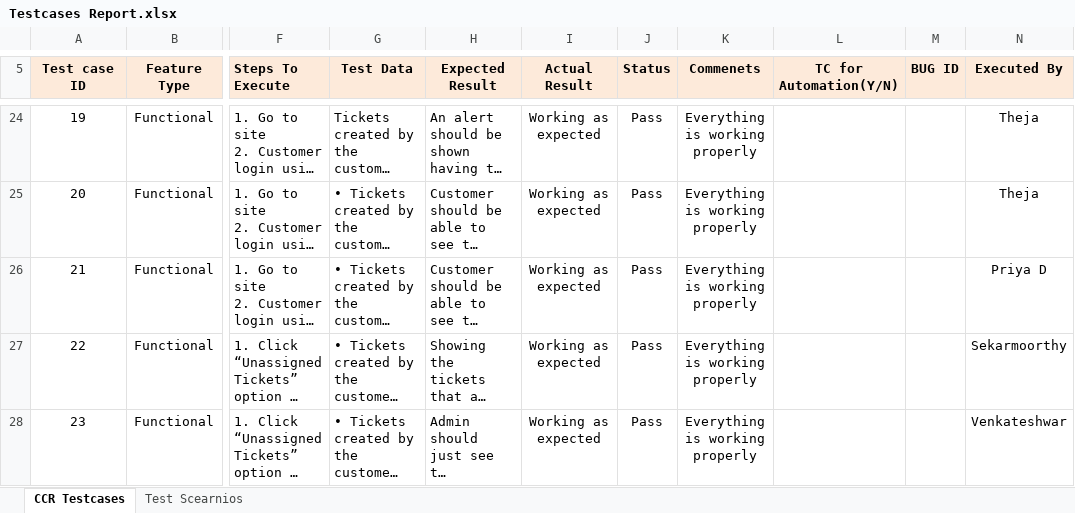
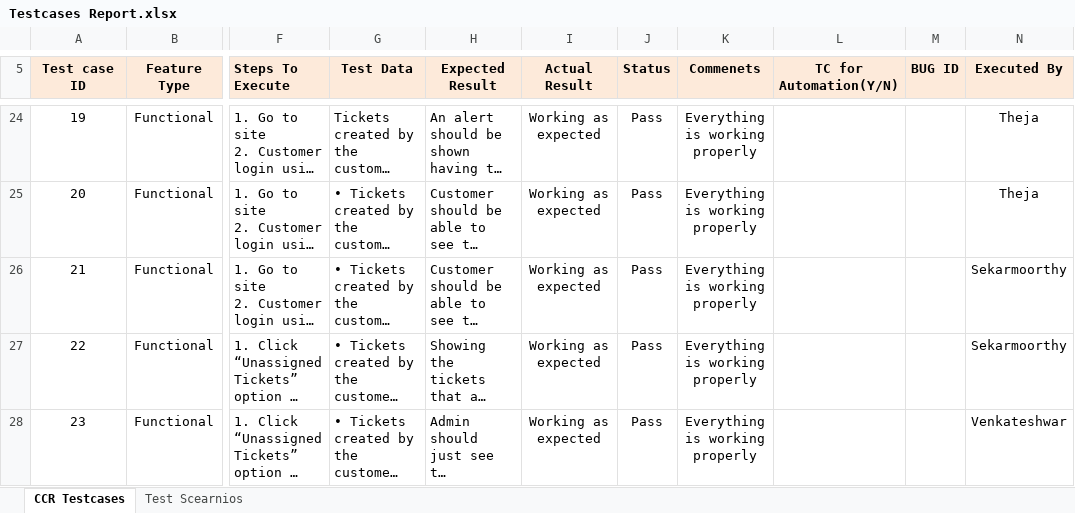
Before and after one commit to IBM-EPBL/IBM-Project-21934-1659797831, an Excel workbook: Project Development Phase/Testing User Acceptance Testing/Testcases Report.xlsx, sheet CCR Testcases, drawn as a sheet; only a part is shown, gaps mark what is left out; long unchanged cells end in …; values as stored, in another font and other column widths than the file's, no borders; charts and pictures not drawn; the diff names each change by its address in the sheet, - before the commit and + after, or states it on an @@ line.

Commit message:
testing docs

```diff
--- a/Project Development Phase/Testing User Acceptance Testing/Testcases Report.xlsx (sheet CCR Testcases)
+++ b/Project Development Phase/Testing User Acceptance Testing/Testcases Report.xlsx (sheet CCR Testcases)
-N26 (Executed By): Priya D
+N26 (Executed By): Sekarmoorthy
```
